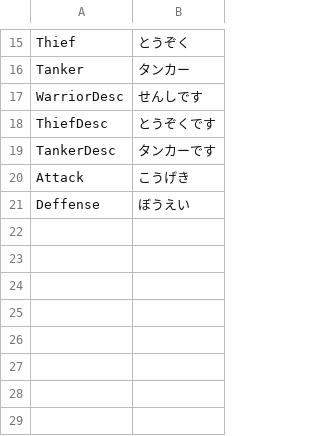
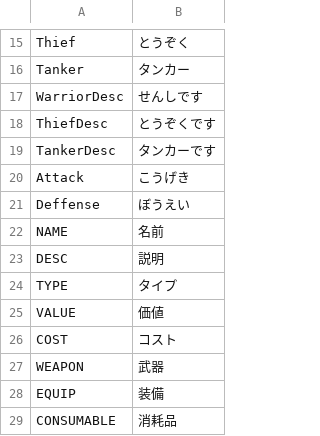
Before and after one commit to Devel-Rocket-ClassRoom/unity-file-ui-study-gamjaHoo-1, a CSV file: Assets/Resources/DataTables/StringTableJp.csv, drawn as a sheet; only a part is shown, gaps mark what is left out; the diff names each change by its address in the sheet, - before the commit and + after, or states it on an @@ line.

```diff
--- a/Assets/Resources/DataTables/StringTableJp.csv
+++ b/Assets/Resources/DataTables/StringTableJp.csv
+row 22: NAME | 名前
+row 23: DESC | 説明
+row 24: TYPE | タイプ
+row 25: VALUE | 価値
+row 26: COST | コスト
+row 27: WEAPON | 武器
+row 28: EQUIP | 装備
+row 29: CONSUMABLE | 消耗品
```
Also changed, not shown: Assets/Resources/DataTables/StringTableEn.csv, Assets/Resources/DataTables/StringTableKr.csv, 15 other files.
